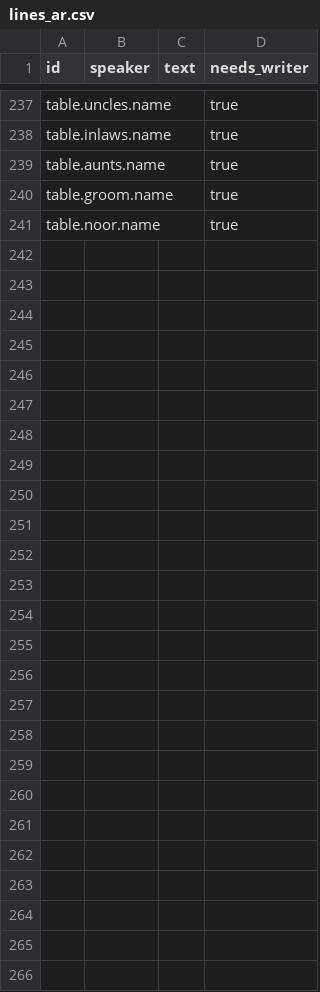
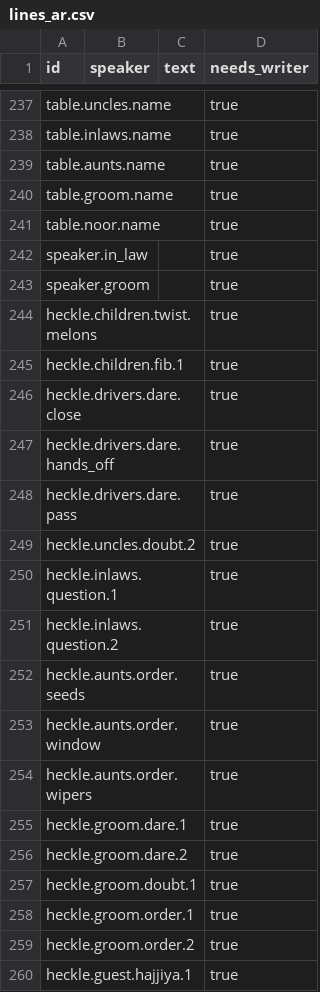
Before and after one commit to tahseenaliahmad0/I99, a CSV file: data/lines_ar.csv, drawn as a sheet; only a part is shown, gaps mark what is left out; the diff covers the shown part only; the diff names each change by its address in the sheet, - before the commit and + after, or states it on an @@ line.

```diff
--- a/data/lines_ar.csv
+++ b/data/lines_ar.csv
+row 242: speaker.in_law |  |  | true
+row 243: speaker.groom |  |  | true
+row 244: heckle.children.twist.melons |  |  | true
+row 245: heckle.children.fib.1 |  |  | true
+row 246: heckle.drivers.dare.close |  |  | true
+row 247: heckle.drivers.dare.hands_off |  |  | true
+row 248: heckle.drivers.dare.pass |  |  | true
+row 249: heckle.uncles.doubt.2 |  |  | true
+row 250: heckle.inlaws.question.1 |  |  | true
+row 251: heckle.inlaws.question.2 |  |  | true
+row 252: heckle.aunts.order.seeds |  |  | true
+row 253: heckle.aunts.order.window |  |  | true
+row 254: heckle.aunts.order.wipers |  |  | true
+row 255: heckle.groom.dare.1 |  |  | true
+row 256: heckle.groom.dare.2 |  |  | true
+row 257: heckle.groom.doubt.1 |  |  | true
+row 258: heckle.groom.order.1 |  |  | true
+row 259: heckle.groom.order.2 |  |  | true
+row 260: heckle.guest.hajjiya.1 |  |  | true
```
Also changed, not shown: 19 added rows elsewhere in this file, data/lines_en.csv, 22 other files.
